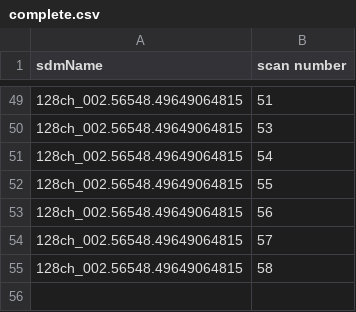
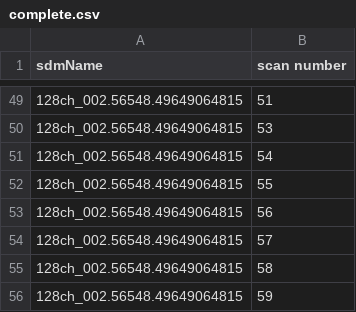
Before and after one commit to caseyjlaw/aws-vla-frb, a CSV file: aws/search-data/complete.csv, drawn as a sheet; only a part is shown, gaps mark what is left out.

Commit message:
starting a job

```diff
--- a/aws/search-data/complete.csv
+++ b/aws/search-data/complete.csv
@@ -55 +55,2 @@ sdmName,scan number
 128ch_002.56548.49649064815,58
+128ch_002.56548.49649064815,59
```
